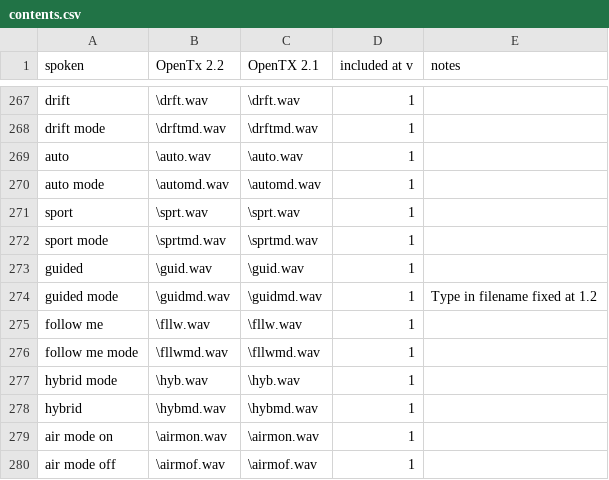
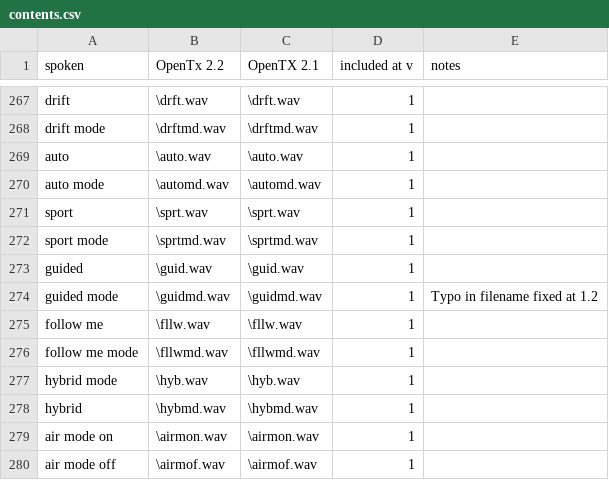
Before and after one commit to pinkywafer/TX_soundpack-Joanne, a CSV file: contents.csv, drawn as a sheet; only a part is shown, gaps mark what is left out.

Commit message:
Typo in contents.csv corrected

```diff
--- a/contents.csv
+++ b/contents.csv
@@ -273,3 +273,3 @@ sport mode,\sprtmd.wav,\sprtmd.wav,1,
 guided,\guid.wav,\guid.wav,1,
-guided mode,\guidmd.wav,\guidmd.wav,1,Type in filename fixed at 1.2
+guided mode,\guidmd.wav,\guidmd.wav,1,Typo in filename fixed at 1.2
 follow me,\fllw.wav,\fllw.wav,1,
```
